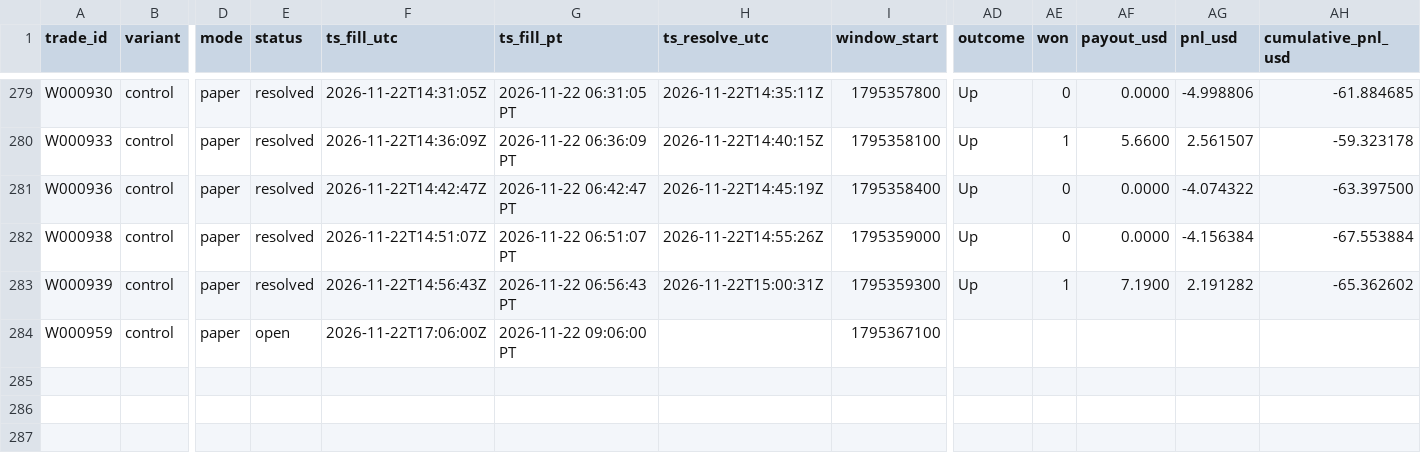
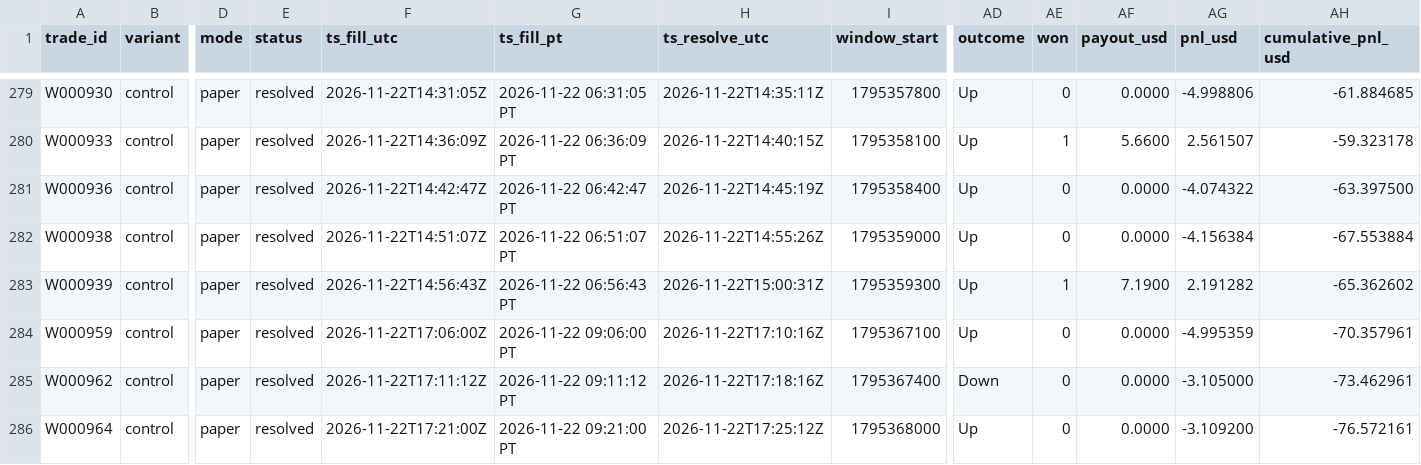
Before and after one commit to michaeldeuchar-dotcom/xrp-paper-bot, a CSV file: data/week1/trades_control.csv, drawn as a sheet; only a part is shown, gaps mark what is left out; rows hold the shown columns only; the diff names each change by its address in the sheet, - before the commit and + after, or states it on an @@ line.

```diff
--- a/data/week1/trades_control.csv
+++ b/data/week1/trades_control.csv
-E284 (status): open
+E284 (status): resolved
-H284 (ts_resolve_utc): (empty)
+H284 (ts_resolve_utc): 2026-11-22T17:10:16Z
-AD284 (outcome): (empty)
+AD284 (outcome): Up
-AE284 (won): (empty)
+AE284 (won): 0
-AF284 (payout_usd): (empty)
+AF284 (payout_usd): 0.0000
-AG284 (pnl_usd): (empty)
+AG284 (pnl_usd): -4.995359
-AH284 (cumulative_pnl_usd): (empty)
+AH284 (cumulative_pnl_usd): -70.357961
+row 285: W000962 | control | paper | resolved | 2026-11-22T17:11:12Z | 2026-11-22 09:11:12 PT | 2026-11-22T17:18:16Z | 1795367400 | Down | 0 | 0.0000 | -3.105000 | -73.462961
+row 286: W000964 | control | paper | resolved | 2026-11-22T17:21:00Z | 2026-11-22 09:21:00 PT | 2026-11-22T17:25:12Z | 1795368000 | Up | 0 | 0.0000 | -3.109200 | -76.572161
```
Also changed, not shown: data/week1/auto_pick_switches.csv, data/week1/trades_auto_pick.csv, 6 other files.
